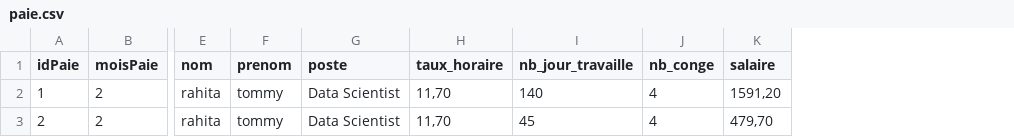
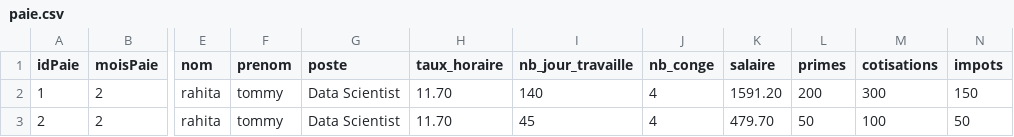
Before and after one commit to TommyRahita/iut_sd2_projet_gestionRH_grp7, a CSV file: resources/paie.csv, drawn as a sheet; only a part is shown, gaps mark what is left out; the diff names each change by its address in the sheet, - before the commit and + after, or states it on an @@ line.

Commit message:
bulletin paie
- Calcule salaire
- Générer bulletin de paie

```diff
--- a/resources/paie.csv
+++ b/resources/paie.csv
+column L (primes), rows 2-3: 200 | 50
+column M (cotisations), rows 2-3: 300 | 100
+column N (impots), rows 2-3: 150 | 50
-H2:H3 (taux_horaire): 11,70
+H2:H3 (taux_horaire): 11.70
-K2 (salaire): 1591,20
+K2 (salaire): 1591.20
-K3 (salaire): 479,70
+K3 (salaire): 479.70
```
Also changed, not shown: 4 other files.
